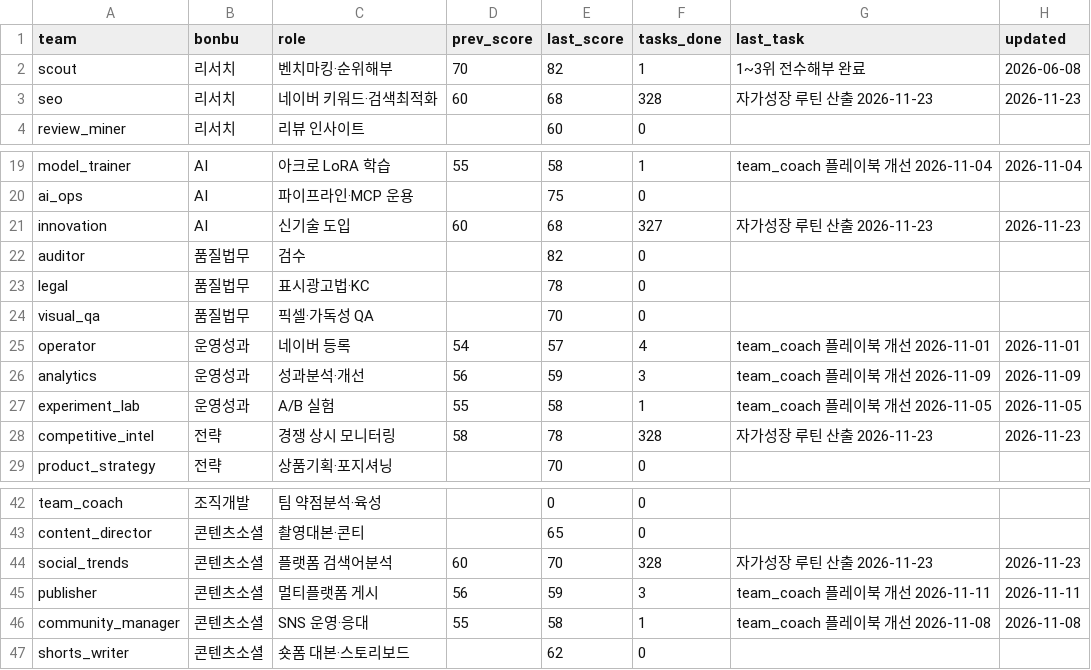
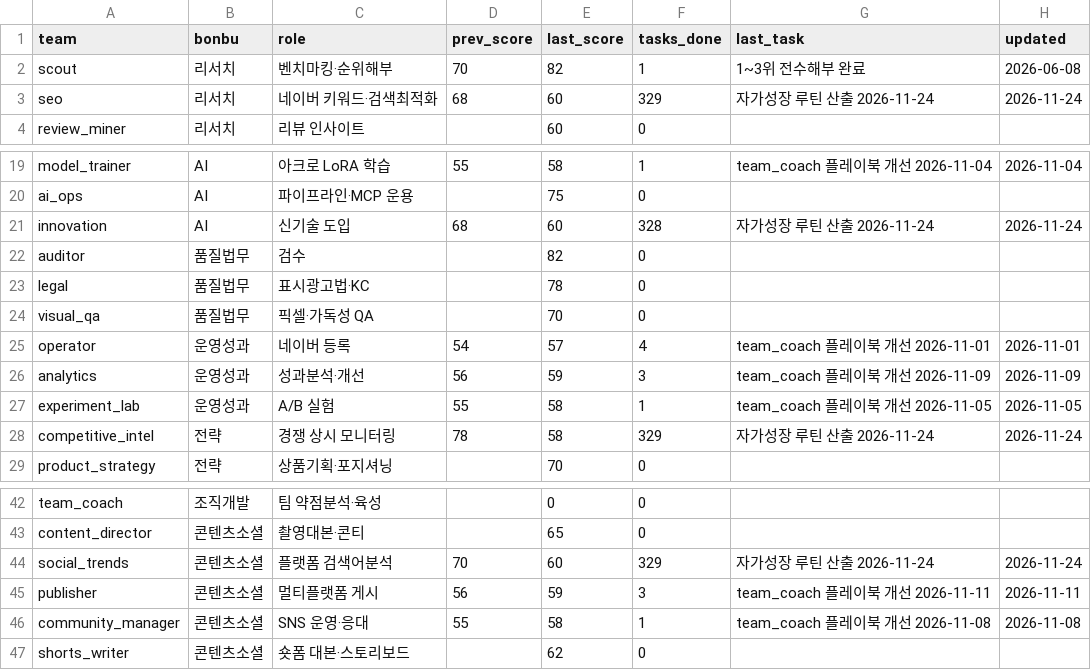
Before and after one commit to kojinsik112-byte/edge-company, a CSV file: business-ops/performance/scorecard.csv, drawn as a sheet; only a part is shown, gaps mark what is left out.

```diff
--- a/business-ops/performance/scorecard.csv
+++ b/business-ops/performance/scorecard.csv
@@ -2,3 +2,3 @@ team,bonbu,role,prev_score,last_score,tasks_done,last_task,updated
 scout,리서치,벤치마킹·순위해부,70,82,1,1~3위 전수해부 완료,2026-06-08
-seo,리서치,네이버 키워드·검색최적화,60,68,328,자가성장 루틴 산출 2026-11-23,2026-11-23
+seo,리서치,네이버 키워드·검색최적화,68,60,329,자가성장 루틴 산출 2026-11-24,2026-11-24
 review_miner,리서치,리뷰 인사이트,,60,0,,
@@ -20,3 +20,3 @@ model_trainer,AI,아크로 LoRA 학습,55,58,1,team_coach 플레이북 개선 20
 ai_ops,AI,파이프라인·MCP 운용,,75,0,,
-innovation,AI,신기술 도입,60,68,327,자가성장 루틴 산출 2026-11-23,2026-11-23
+innovation,AI,신기술 도입,68,60,328,자가성장 루틴 산출 2026-11-24,2026-11-24
 auditor,품질법무,검수,,82,0,,
@@ -27,3 +27,3 @@ analytics,운영성과,성과분석·개선,56,59,3,team_coach 플레이북 개
 experiment_lab,운영성과,A/B 실험,55,58,1,team_coach 플레이북 개선 2026-11-05,2026-11-05
-competitive_intel,전략,경쟁 상시 모니터링,58,78,328,자가성장 루틴 산출 2026-11-23,2026-11-23
+competitive_intel,전략,경쟁 상시 모니터링,78,58,329,자가성장 루틴 산출 2026-11-24,2026-11-24
 product_strategy,전략,상품기획·포지셔닝,,70,0,,
@@ -43,3 +43,3 @@ team_coach,조직개발,팀 약점분석·육성,,0,0,,
 content_director,콘텐츠소셜,촬영대본·콘티,,65,0,,
-social_trends,콘텐츠소셜,플랫폼 검색어분석,60,70,328,자가성장 루틴 산출 2026-11-23,2026-11-23
+social_trends,콘텐츠소셜,플랫폼 검색어분석,70,60,329,자가성장 루틴 산출 2026-11-24,2026-11-24
 publisher,콘텐츠소셜,멀티플랫폼 게시,56,59,3,team_coach 플레이북 개선 2026-11-11,2026-11-11
```
Also changed, not shown: 5 other files.
